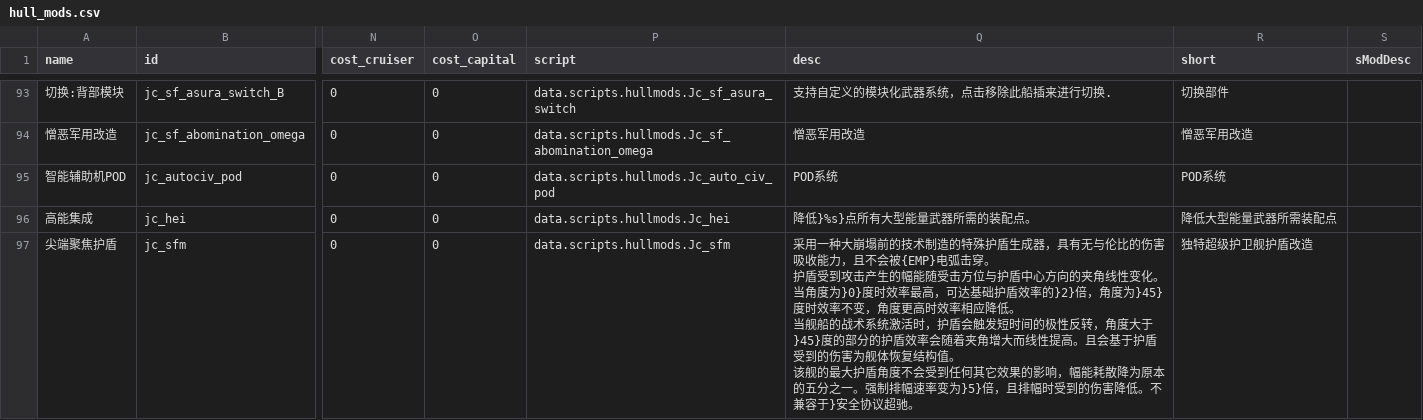
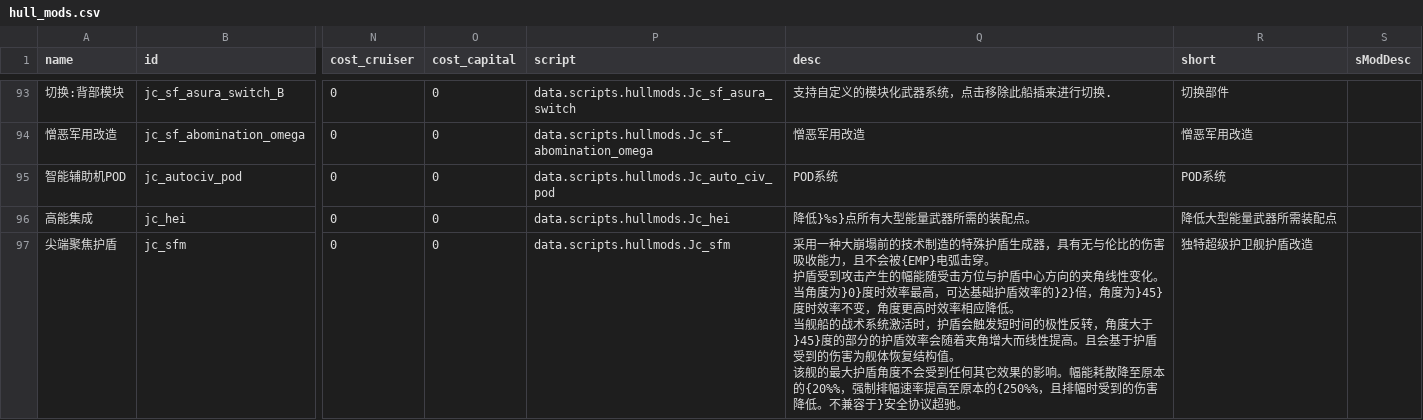
Before and after one commit to JCan2233/SF, a CSV file: data/hullmods/hull_mods.csv, drawn as a sheet; only a part is shown, gaps mark what is left out; the diff covers the shown part only; the diff names each change by its address in the sheet, - before the commit and + after, or states it on an @@ line.

```diff
--- a/data/hullmods/hull_mods.csv
+++ b/data/hullmods/hull_mods.csv
-Q97 (desc): …果的影响，幅能耗散降为原本的五分之一。强制排幅速率变为}5}倍，且排幅…
+Q97 (desc): …果的影响。幅能耗散降至原本的{20%%，强制排幅速率提高至原本的{250%%，且排幅…
```
Also changed, not shown: 3 edited cells elsewhere in this file, data/strings/descriptions.csv, 2 other files.
